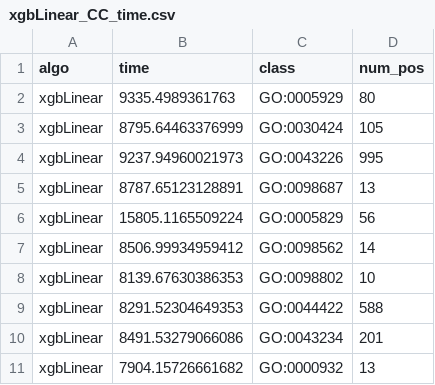
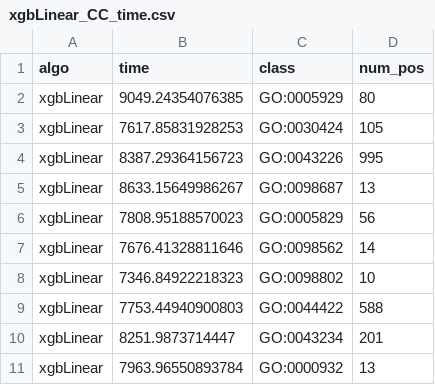
Before and after one commit to AikawaKai/BioinformaticThesis, a CSV file: MLExecutionTimeEvaluation/Time_results/xgbLinear_CC_time.csv, drawn as a sheet.

```diff
--- a/MLExecutionTimeEvaluation/Time_results/xgbLinear_CC_time.csv
+++ b/MLExecutionTimeEvaluation/Time_results/xgbLinear_CC_time.csv
@@ -1,11 +1,11 @@
 algo,time,class,num_pos
-xgbLinear,9335.4989361763,GO:0005929,80
-xgbLinear,8795.64463376999,GO:0030424,105
-xgbLinear,9237.94960021973,GO:0043226,995
-xgbLinear,8787.65123128891,GO:0098687,13
-xgbLinear,15805.1165509224,GO:0005829,56
-xgbLinear,8506.99934959412,GO:0098562,14
-xgbLinear,8139.67630386353,GO:0098802,10
-xgbLinear,8291.52304649353,GO:0044422,588
-xgbLinear,8491.53279066086,GO:0043234,201
-xgbLinear,7904.15726661682,GO:0000932,13
+xgbLinear,9049.24354076385,GO:0005929,80
+xgbLinear,7617.85831928253,GO:0030424,105
+xgbLinear,8387.29364156723,GO:0043226,995
+xgbLinear,8633.15649986267,GO:0098687,13
+xgbLinear,7808.95188570023,GO:0005829,56
+xgbLinear,7676.41328811646,GO:0098562,14
+xgbLinear,7346.84922218323,GO:0098802,10
+xgbLinear,7753.44940900803,GO:0044422,588
+xgbLinear,8251.9873714447,GO:0043234,201
+xgbLinear,7963.96550893784,GO:0000932,13
```
Also changed, not shown: MLExecutionTimeEvaluation/Time_results/svmLinear_CC_time.csv, MLExecutionTimeEvaluation/Time_results/svmLinear_MF_time.csv, 4 other files.
